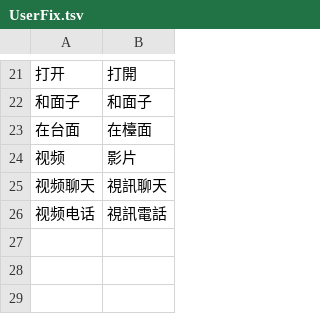
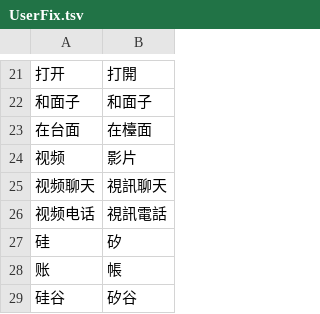
Before and after one commit to babushika/ConvertZZ-mac, a TSV file: Resources/dictionaries/UserFix.tsv, drawn as a sheet; only a part is shown, gaps mark what is left out; the diff names each change by its address in the sheet, - before the commit and + after, or states it on an @@ line.

```diff
--- a/Resources/dictionaries/UserFix.tsv
+++ b/Resources/dictionaries/UserFix.tsv
+row 27: 硅 | 矽
+row 28: 账 | 帳
+row 29: 硅谷 | 矽谷
```
Also changed, not shown: 4 other files.
